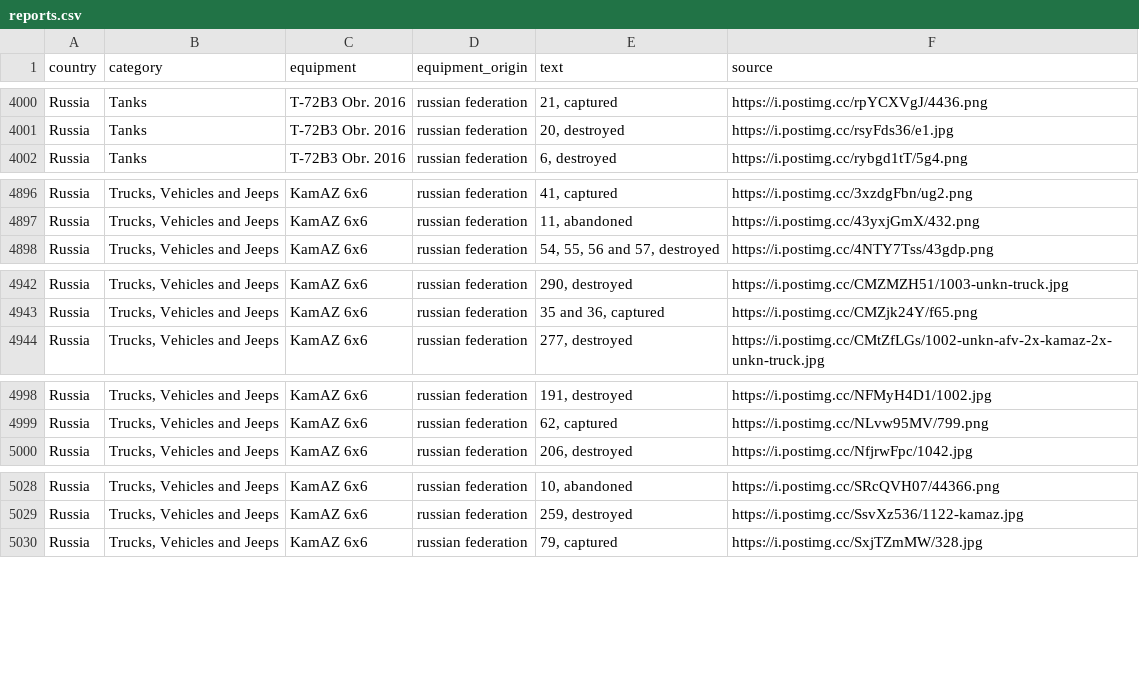
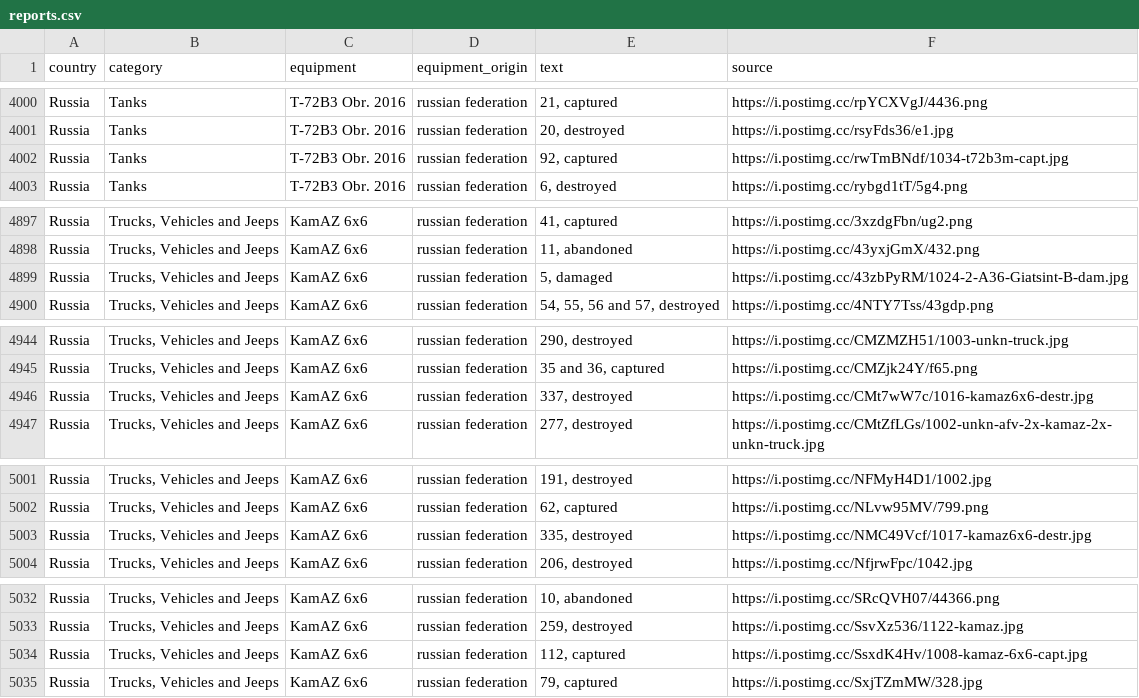
Before and after one commit to mauforonda/ukraine, a CSV file: reports.csv, drawn as a sheet; only a part is shown, gaps mark what is left out; the diff covers the shown part only; the diff names each change by its address in the sheet, - before the commit and + after, or states it on an @@ line.

```diff
--- a/reports.csv
+++ b/reports.csv
+row 4002: Russia | Tanks | T-72B3 Obr. 2016 | russian federation | 92, captured | https://i.postimg.cc/rwTmBNdf/1034-t72b3m-capt.jpg
+row 4899: Russia | Trucks, Vehicles and Jeeps | KamAZ 6x6 | russian federation | 5, damaged | https://i.postimg.cc/43zbPyRM/1024-2-A36-Giatsint-B-dam.jpg
+row 4946: Russia | Trucks, Vehicles and Jeeps | KamAZ 6x6 | russian federation | 337, destroyed | https://i.postimg.cc/CMt7wW7c/1016-kamaz6x6-destr.jpg
+row 5003: Russia | Trucks, Vehicles and Jeeps | KamAZ 6x6 | russian federation | 335, destroyed | https://i.postimg.cc/NMC49Vcf/1017-kamaz6x6-destr.jpg
+row 5034: Russia | Trucks, Vehicles and Jeeps | KamAZ 6x6 | russian federation | 112, captured | https://i.postimg.cc/SsxdK4Hv/1008-kamaz-6x6-capt.jpg
```
Also changed, not shown: 2 added rows elsewhere in this file, log.csv, summary.csv.
